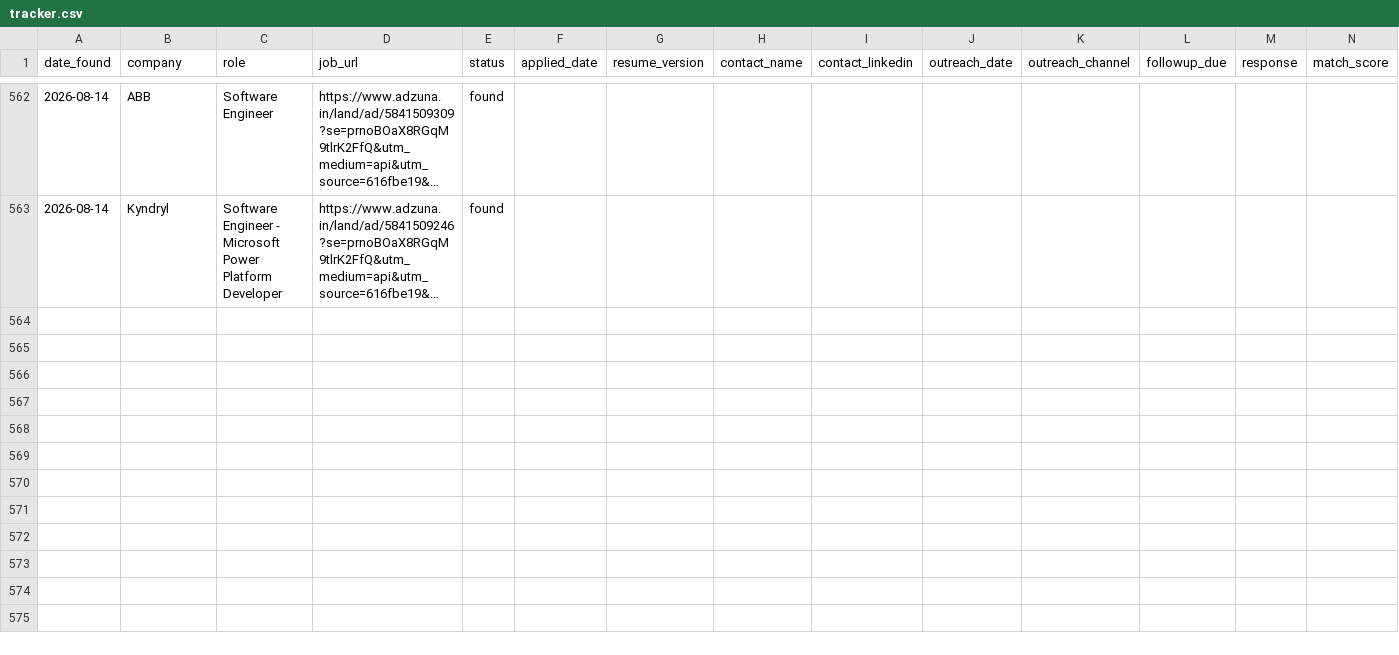
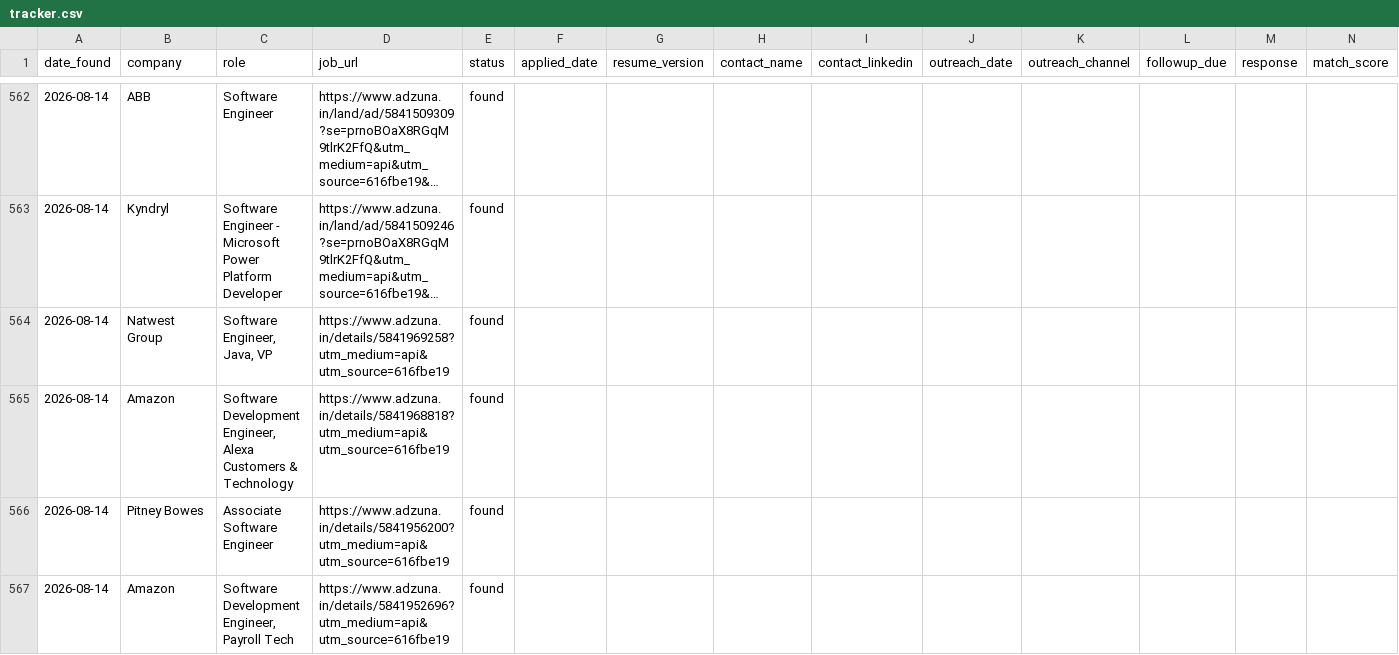
Before and after one commit to gopalverma416/jobhunt-autopilot, a CSV file: tracker.csv, drawn as a sheet; only a part is shown, gaps mark what is left out; long unchanged cells end in …; rows hold the shown columns only; the diff names each change by its address in the sheet, - before the commit and + after, or states it on an @@ line.

```diff
--- a/tracker.csv
+++ b/tracker.csv
+row 564: 2026-08-14 | Natwest Group | Software Engineer, Java, VP | https://www.adzuna.in/details/5841969258?utm_medium=api&utm_source=616fbe19 | found
+row 565: 2026-08-14 | Amazon | Software Development Engineer, Alexa Customers & Technology | https://www.adzuna.in/details/5841968818?utm_medium=api&utm_source=616fbe19 | found
+row 566: 2026-08-14 | Pitney Bowes | Associate Software Engineer | https://www.adzuna.in/details/5841956200?utm_medium=api&utm_source=616fbe19 | found
+row 567: 2026-08-14 | Amazon | Software Development Engineer, Payroll Tech | https://www.adzuna.in/details/5841952696?utm_medium=api&utm_source=616fbe19 | found
```
Also changed, not shown: rejected_log.csv, 2 other files.
